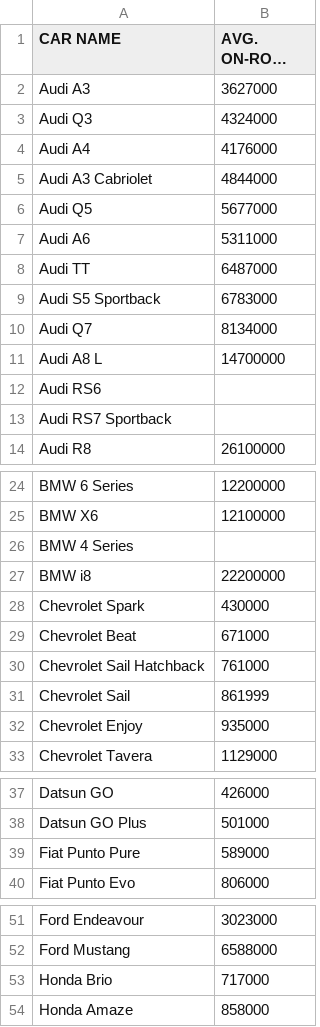
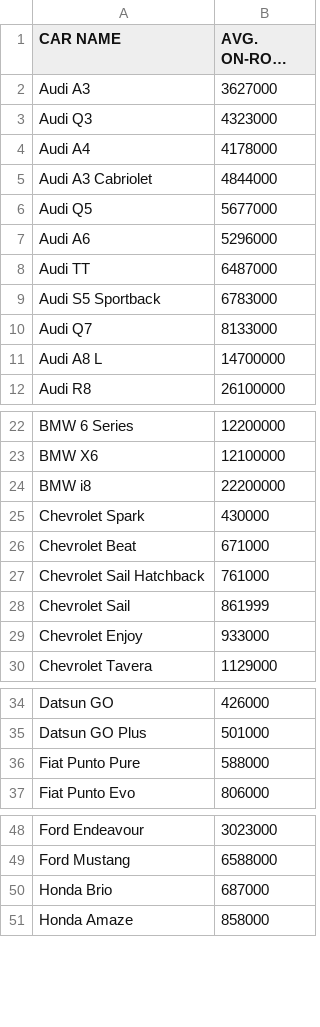
Before and after one commit to kashyap07/resale-value-analysis, a CSV file: Scraper/car_list.csv, drawn as a sheet; only a part is shown, gaps mark what is left out; long unchanged cells end in …; removed rows and columns are numbered as before the commit, all else as after; the diff covers the shown part only; the diff names each change by its address in the sheet, - before the commit and + after, or states it on an @@ line.

```diff
--- a/Scraper/car_list.csv
+++ b/Scraper/car_list.csv
-B3 (AVG. ON-ROAD PRICE): 4324000
+B3 (AVG. ON-ROAD PRICE): 4323000
-B4 (AVG. ON-ROAD PRICE): 4176000
+B4 (AVG. ON-ROAD PRICE): 4178000
-B7 (AVG. ON-ROAD PRICE): 5311000
+B7 (AVG. ON-ROAD PRICE): 5296000
-B10 (AVG. ON-ROAD PRICE): 8134000
+B10 (AVG. ON-ROAD PRICE): 8133000
-row 12: Audi RS6
-row 13: Audi RS7 Sportback
-row 26: BMW 4 Series
-B29 (AVG. ON-ROAD PRICE): 935000
+B29 (AVG. ON-ROAD PRICE): 933000
-B36 (AVG. ON-ROAD PRICE): 589000
+B36 (AVG. ON-ROAD PRICE): 588000
-B50 (AVG. ON-ROAD PRICE): 717000
+B50 (AVG. ON-ROAD PRICE): 687000
```
Also changed, not shown: 1 removed row and 12 edited cells elsewhere in this file, 1 other file.
